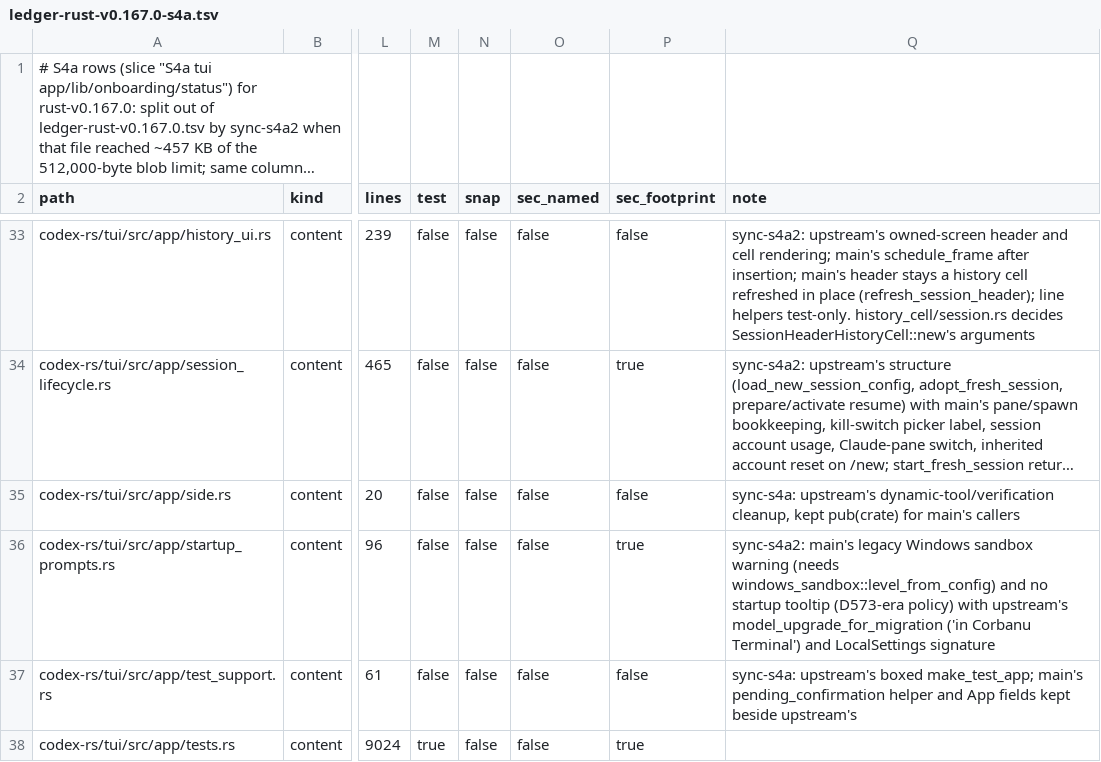
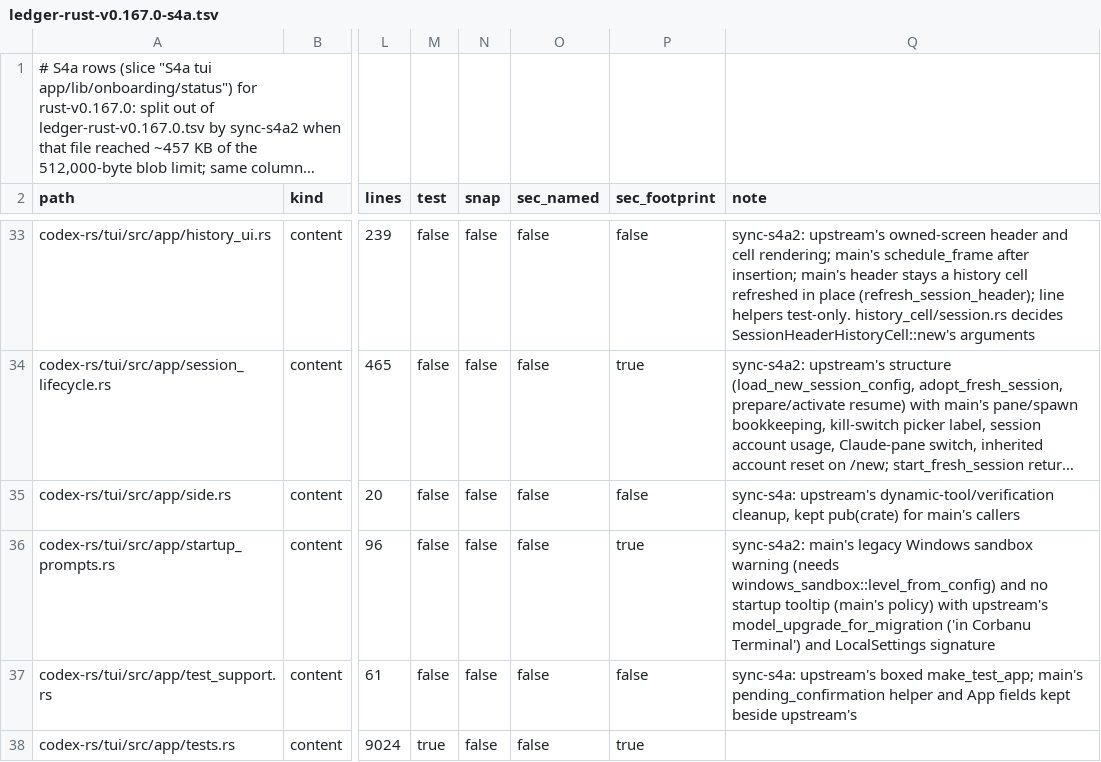
Before and after one commit to CorbanuCore/CorbanuTerminal, a TSV file: docs/management/upstreamSync/ledger-rust-v0.167.0-s4a.tsv, drawn as a sheet; only a part is shown, gaps mark what is left out; long unchanged cells end in …; the diff names each change by its address in the sheet, - before the commit and + after, or states it on an @@ line.

Commit message:
ledger wording

```diff
--- a/docs/management/upstreamSync/ledger-rust-v0.167.0-s4a.tsv
+++ b/docs/management/upstreamSync/ledger-rust-v0.167.0-s4a.tsv
-Q36 (note): …startup tooltip (D573-era policy) with…
+Q36 (note): …startup tooltip (main's policy) with…
```
